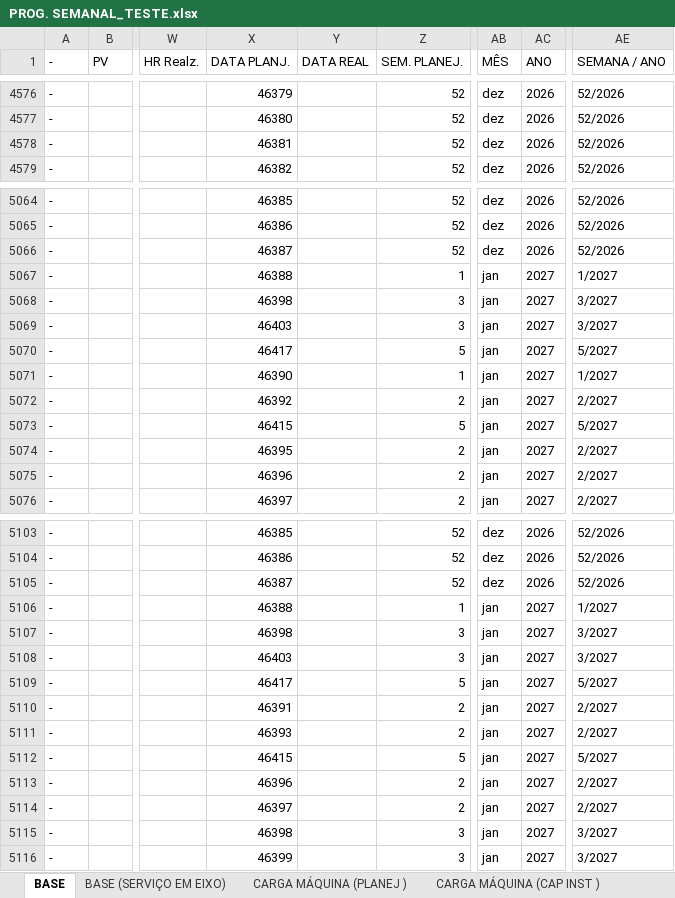
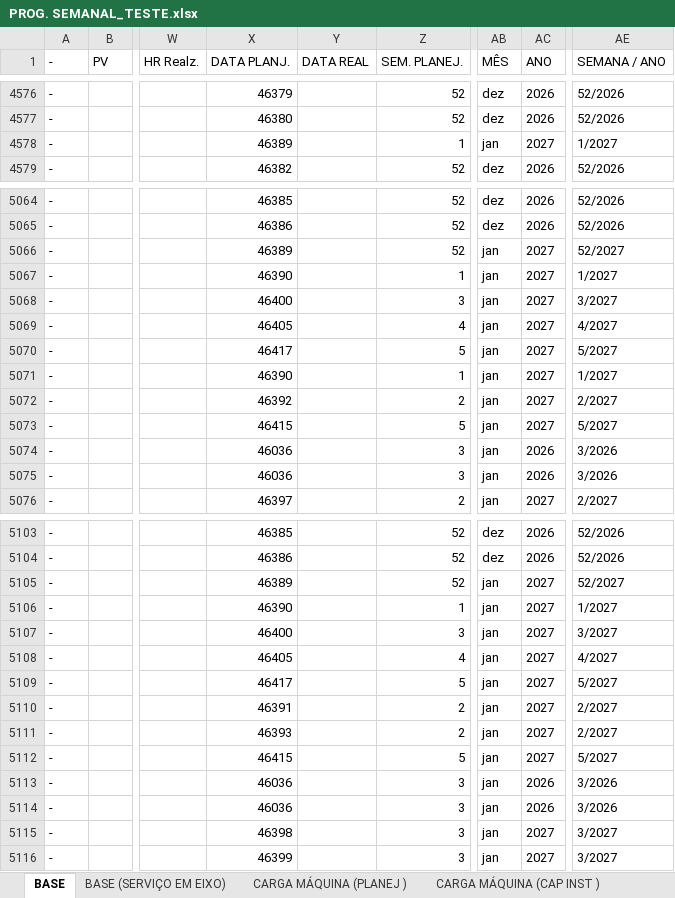
Before and after one commit to gilmarcosta2812200-hash/Progr_MECAL.html, an Excel workbook: PROG. SEMANAL_TESTE.xlsx, sheet BASE, drawn as a sheet; only a part is shown, gaps mark what is left out; values as stored, in another font and other column widths than the file's, no borders; table styles not drawn; the diff covers the shown part only; the diff names each change by its address in the sheet, - before the commit and + after, or states it on an @@ line.

Commit message:
Add files via upload

```diff
--- a/PROG. SEMANAL_TESTE.xlsx (sheet BASE)
+++ b/PROG. SEMANAL_TESTE.xlsx (sheet BASE)
-X4578 (DATA PLANJ.): 46381
+X4578 (DATA PLANJ.): 46389
-Z4578 (SEM. PLANEJ.): 52
+Z4578 (SEM. PLANEJ.): 1
-AB4578 (MÊS): dez
+AB4578 (MÊS): jan
-AC4578 (ANO): 2026
+AC4578 (ANO): 2027
-AE4578 (SEMANA / ANO): 52/2026
+AE4578 (SEMANA / ANO): 1/2027
-X5066 (DATA PLANJ.): 46387
+X5066 (DATA PLANJ.): 46389
-AB5066 (MÊS): dez
+AB5066 (MÊS): jan
-AC5066 (ANO): 2026
+AC5066 (ANO): 2027
-AE5066 (SEMANA / ANO): 52/2026
+AE5066 (SEMANA / ANO): 52/2027
-X5067 (DATA PLANJ.): 46388
+X5067 (DATA PLANJ.): 46390
-X5068 (DATA PLANJ.): 46398
+X5068 (DATA PLANJ.): 46400
-X5069 (DATA PLANJ.): 46403
+X5069 (DATA PLANJ.): 46405
-Z5069 (SEM. PLANEJ.): 3
+Z5069 (SEM. PLANEJ.): 4
-AE5069 (SEMANA / ANO): 3/2027
+AE5069 (SEMANA / ANO): 4/2027
-X5074 (DATA PLANJ.): 46395
+X5074 (DATA PLANJ.): 46036
-Z5074:Z5075 (SEM. PLANEJ.): 2
+Z5074:Z5075 (SEM. PLANEJ.): 3
-AC5074:AC5075 (ANO): 2027
+AC5074:AC5075 (ANO): 2026
-AE5074:AE5075 (SEMANA / ANO): 2/2027
+AE5074:AE5075 (SEMANA / ANO): 3/2026
-X5075 (DATA PLANJ.): 46396
+X5075 (DATA PLANJ.): 46036
-X5105 (DATA PLANJ.): 46387
+X5105 (DATA PLANJ.): 46389
-AB5105 (MÊS): dez
+AB5105 (MÊS): jan
-AC5105 (ANO): 2026
+AC5105 (ANO): 2027
-AE5105 (SEMANA / ANO): 52/2026
+AE5105 (SEMANA / ANO): 52/2027
-X5106 (DATA PLANJ.): 46388
+X5106 (DATA PLANJ.): 46390
-X5107 (DATA PLANJ.): 46398
+X5107 (DATA PLANJ.): 46400
-X5108 (DATA PLANJ.): 46403
+X5108 (DATA PLANJ.): 46405
-Z5108 (SEM. PLANEJ.): 3
+Z5108 (SEM. PLANEJ.): 4
-AE5108 (SEMANA / ANO): 3/2027
+AE5108 (SEMANA / ANO): 4/2027
-X5113 (DATA PLANJ.): 46396
+X5113 (DATA PLANJ.): 46036
-Z5113:Z5114 (SEM. PLANEJ.): 2
+Z5113:Z5114 (SEM. PLANEJ.): 3
-AC5113:AC5114 (ANO): 2027
+AC5113:AC5114 (ANO): 2026
-AE5113:AE5114 (SEMANA / ANO): 2/2027
+AE5113:AE5114 (SEMANA / ANO): 3/2026
-X5114 (DATA PLANJ.): 46397
+X5114 (DATA PLANJ.): 46036
```
Also changed, not shown: 112 edited cells elsewhere in this sheet, sheet CARGA MÁQUINA (PLANEJ ), sheet CARGA MÁQUINA (CAP INST ).
